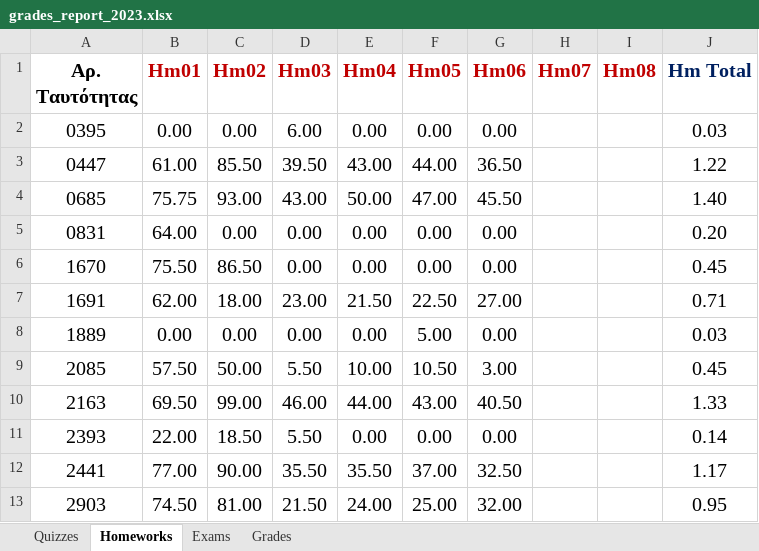
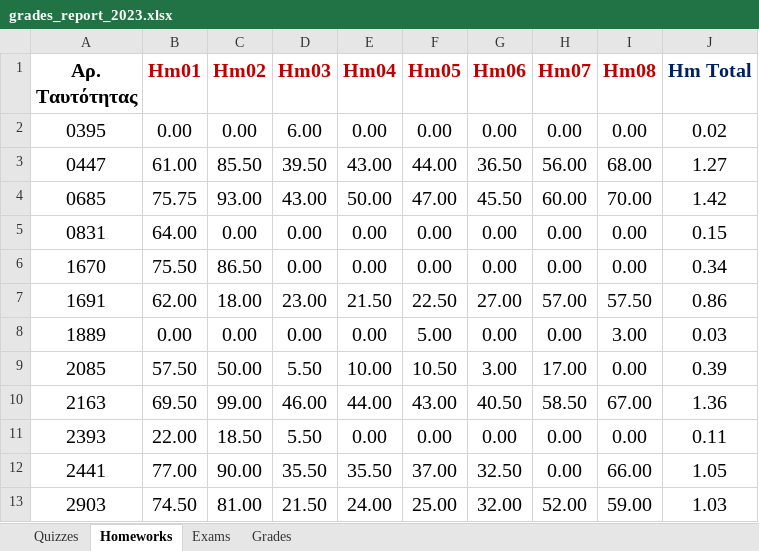
Before and after one commit to ptohos/ptohos.github.io, an Excel workbook: phy140/Grades/grades_report_2023.xlsx, sheet Homeworks, drawn as a sheet; only a part is shown; values as stored, in another font and other column widths than the file's, no borders; the diff covers the shown part only; the diff names each change by its address in the sheet, - before the commit and + after, or states it on an @@ line.

Commit message:
Fixes HM07 and HM08

```diff
--- a/phy140/Grades/grades_report_2023.xlsx (sheet Homeworks)
+++ b/phy140/Grades/grades_report_2023.xlsx (sheet Homeworks)
-H2 (Hm07): (empty)
+H2 (Hm07): 0.00
-I2 (Hm08): (empty)
+I2 (Hm08): 0.00
-J2 (Hm Total): 0.03
+J2 (Hm Total): 0.02
-H3 (Hm07): (empty)
+H3 (Hm07): 56.00
-I3 (Hm08): (empty)
+I3 (Hm08): 68.00
-J3 (Hm Total): 1.22
+J3 (Hm Total): 1.27
-H4 (Hm07): (empty)
+H4 (Hm07): 60.00
-I4 (Hm08): (empty)
+I4 (Hm08): 70.00
-J4 (Hm Total): 1.40
+J4 (Hm Total): 1.42
-H5:H6 (Hm07): (empty)
+H5:H6 (Hm07): 0.00
-I5:I6 (Hm08): (empty)
+I5:I6 (Hm08): 0.00
-J5 (Hm Total): 0.20
+J5 (Hm Total): 0.15
-J6 (Hm Total): 0.45
+J6 (Hm Total): 0.34
-H7 (Hm07): (empty)
+H7 (Hm07): 57.00
-I7 (Hm08): (empty)
+I7 (Hm08): 57.50
-J7 (Hm Total): 0.71
+J7 (Hm Total): 0.86
-H8 (Hm07): (empty)
+H8 (Hm07): 0.00
-I8 (Hm08): (empty)
+I8 (Hm08): 3.00
-H9 (Hm07): (empty)
+H9 (Hm07): 17.00
-I9 (Hm08): (empty)
+I9 (Hm08): 0.00
-J9 (Hm Total): 0.45
+J9 (Hm Total): 0.39
-H10 (Hm07): (empty)
+H10 (Hm07): 58.50
-I10 (Hm08): (empty)
+I10 (Hm08): 67.00
-J10 (Hm Total): 1.33
+J10 (Hm Total): 1.36
-H11:H12 (Hm07): (empty)
+H11:H12 (Hm07): 0.00
-I11 (Hm08): (empty)
+I11 (Hm08): 0.00
-J11 (Hm Total): 0.14
+J11 (Hm Total): 0.11
-I12 (Hm08): (empty)
+I12 (Hm08): 66.00
-J12 (Hm Total): 1.17
+J12 (Hm Total): 1.05
-H13 (Hm07): (empty)
+H13 (Hm07): 52.00
-I13 (Hm08): (empty)
+I13 (Hm08): 59.00
-J13 (Hm Total): 0.95
+J13 (Hm Total): 1.03
```
Also changed, not shown: 115 edited cells elsewhere in this sheet, sheet Grades.
